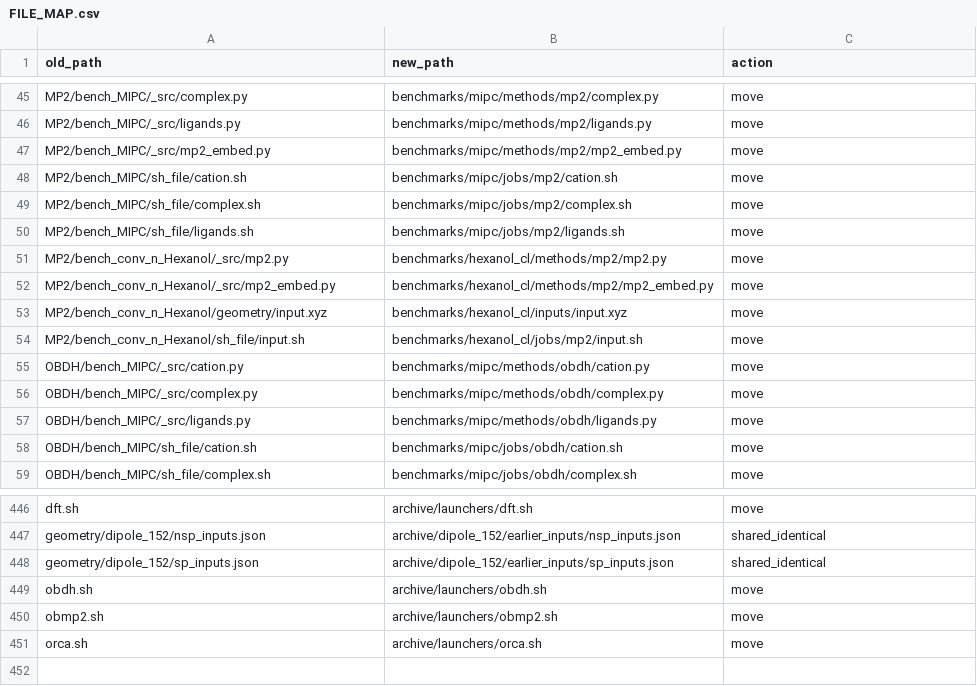
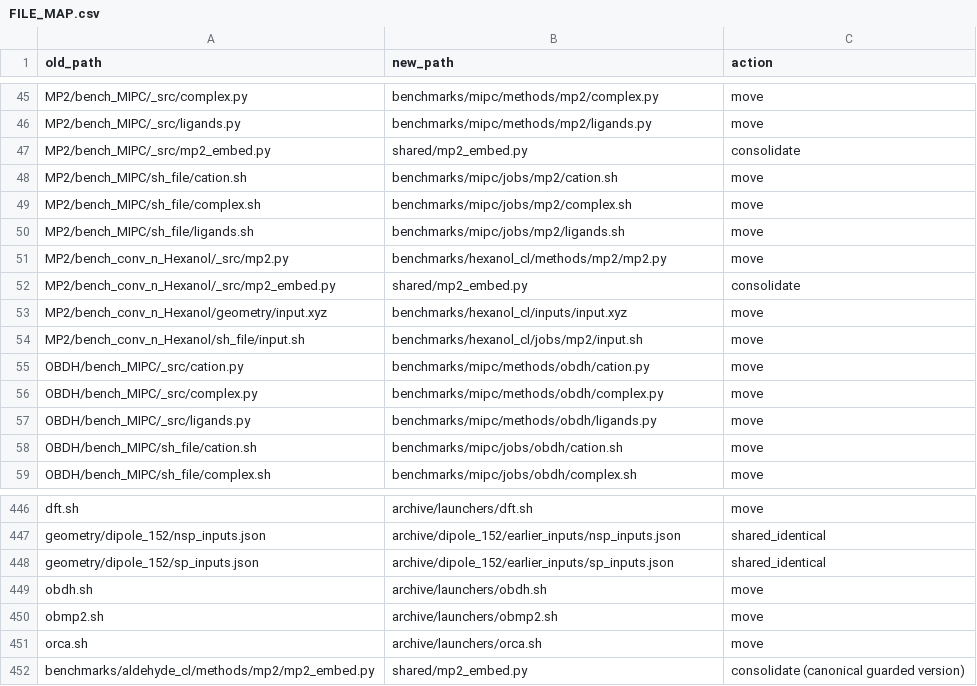
Before and after one commit to bghuy130904/job_HPC, a CSV file: FILE_MAP.csv, drawn as a sheet; only a part is shown, gaps mark what is left out.

Commit message:
Centralize MP2 embedding and add dimer CL interaction benchmark
Use one shared MP2 embedding implementation and update existing benchmark imports. Add a single CP driver for MP2/OBMP2 in B3LYP, shared geometry, Slurm submission, collection, and per-run output paths.

Validated shared imports, Python/Bash syntax and full STO-3G CP runs at R/R0=1.0 for both methods.

```diff
--- a/FILE_MAP.csv
+++ b/FILE_MAP.csv
@@ -46,3 +46,3 @@ MP2/bench_MIPC/_src/complex.py,benchmarks/mipc/methods/mp2/complex.py,move
 MP2/bench_MIPC/_src/ligands.py,benchmarks/mipc/methods/mp2/ligands.py,move
-MP2/bench_MIPC/_src/mp2_embed.py,benchmarks/mipc/methods/mp2/mp2_embed.py,move
+MP2/bench_MIPC/_src/mp2_embed.py,shared/mp2_embed.py,consolidate
 MP2/bench_MIPC/sh_file/cation.sh,benchmarks/mipc/jobs/mp2/cation.sh,move
@@ -51,3 +51,3 @@ MP2/bench_MIPC/sh_file/ligands.sh,benchmarks/mipc/jobs/mp2/ligands.sh,move
 MP2/bench_conv_n_Hexanol/_src/mp2.py,benchmarks/hexanol_cl/methods/mp2/mp2.py,move
-MP2/bench_conv_n_Hexanol/_src/mp2_embed.py,benchmarks/hexanol_cl/methods/mp2/mp2_embed.py,move
+MP2/bench_conv_n_Hexanol/_src/mp2_embed.py,shared/mp2_embed.py,consolidate
 MP2/bench_conv_n_Hexanol/geometry/input.xyz,benchmarks/hexanol_cl/inputs/input.xyz,move
@@ -451 +451,2 @@ obmp2.sh,archive/launchers/obmp2.sh,move
 orca.sh,archive/launchers/orca.sh,move
+benchmarks/aldehyde_cl/methods/mp2/mp2_embed.py,shared/mp2_embed.py,consolidate (canonical guarded version)
```
Also changed, not shown: 16 other files.
